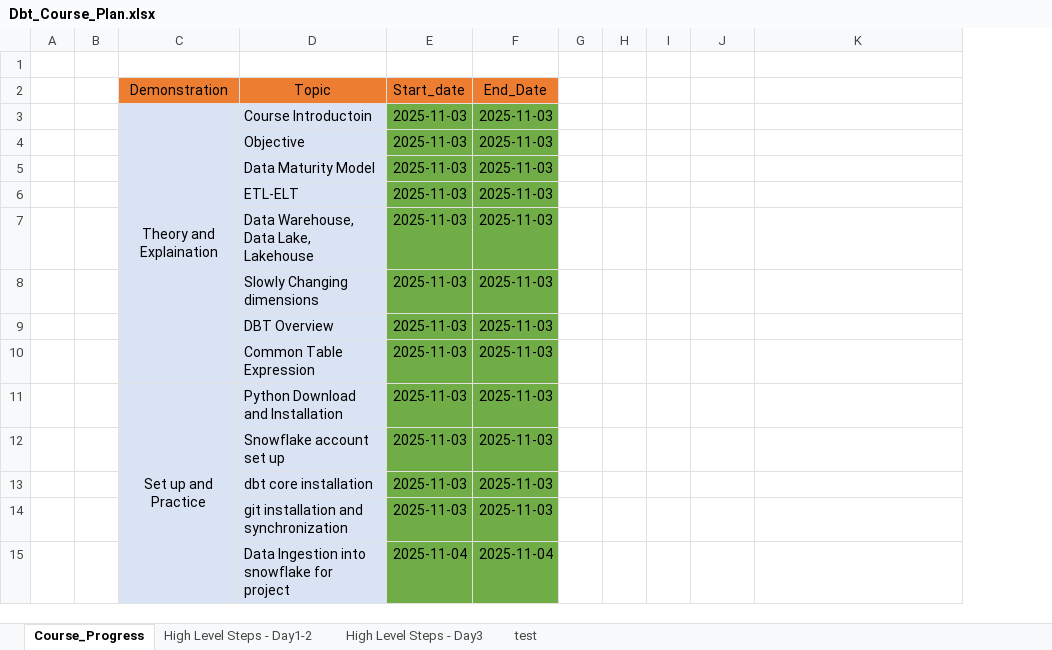
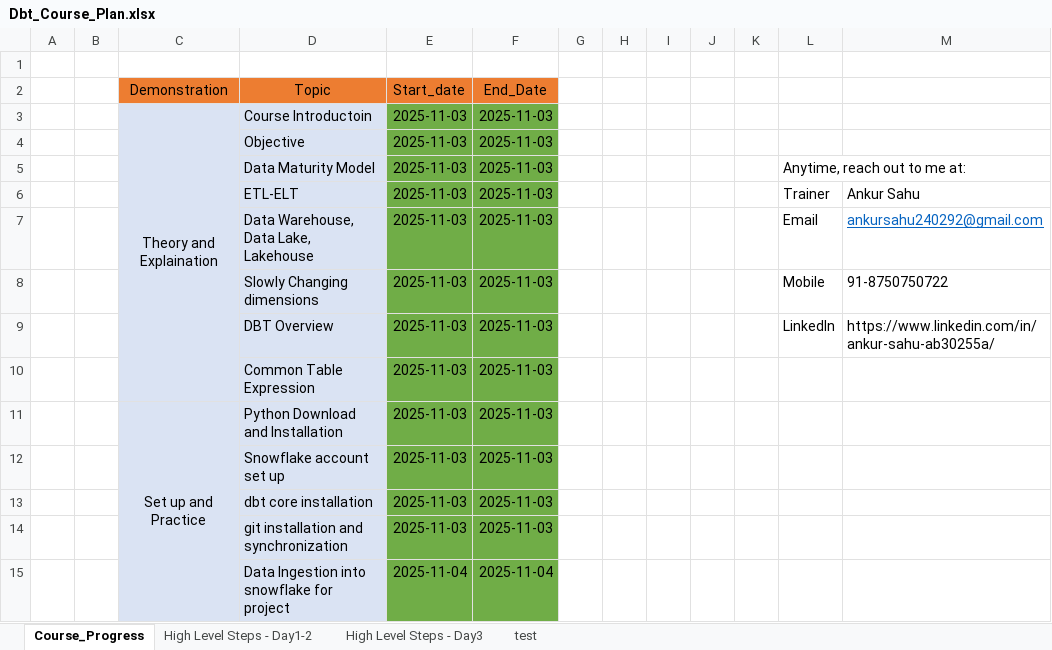
Before and after one commit to ankur24s/dbt_training_nov2025_resoures, an Excel workbook: Dbt_Course_Plan.xlsx, sheet Course_Progress, drawn as a sheet; only a part is shown; values as stored, in another font and other column widths than the file's, no borders; addresses are those after the commit; the diff covers the shown part only; the diff names each change by its address in the sheet, - before the commit and + after, or states it on an @@ line.

```diff
--- a/Dbt_Course_Plan.xlsx (sheet Course_Progress)
+++ b/Dbt_Course_Plan.xlsx (sheet Course_Progress)
+column J, empty
+column K, empty
-L5: (empty)
+L5: Anytime, reach out to me at:
+L5:M5 merged
-L6: (empty)
+L6: Trainer
-M6: (empty)
+M6: Ankur Sahu
-L7: (empty)
+L7: Email
-M7: (empty)
+M7: ankursahu240292@gmail.com
-L8: (empty)
+L8: Mobile
-M8: (empty)
+M8: 91-8750750722
-L9: (empty)
+L9: LinkedIn
-M9: (empty)
+M9: https://www.linkedin.com/in/ankur-sahu-ab30255a/
```
Also changed, not shown: 1 added row, 1 removed row, 16 edited cells and merged cells elsewhere in this sheet, 1 other file.
